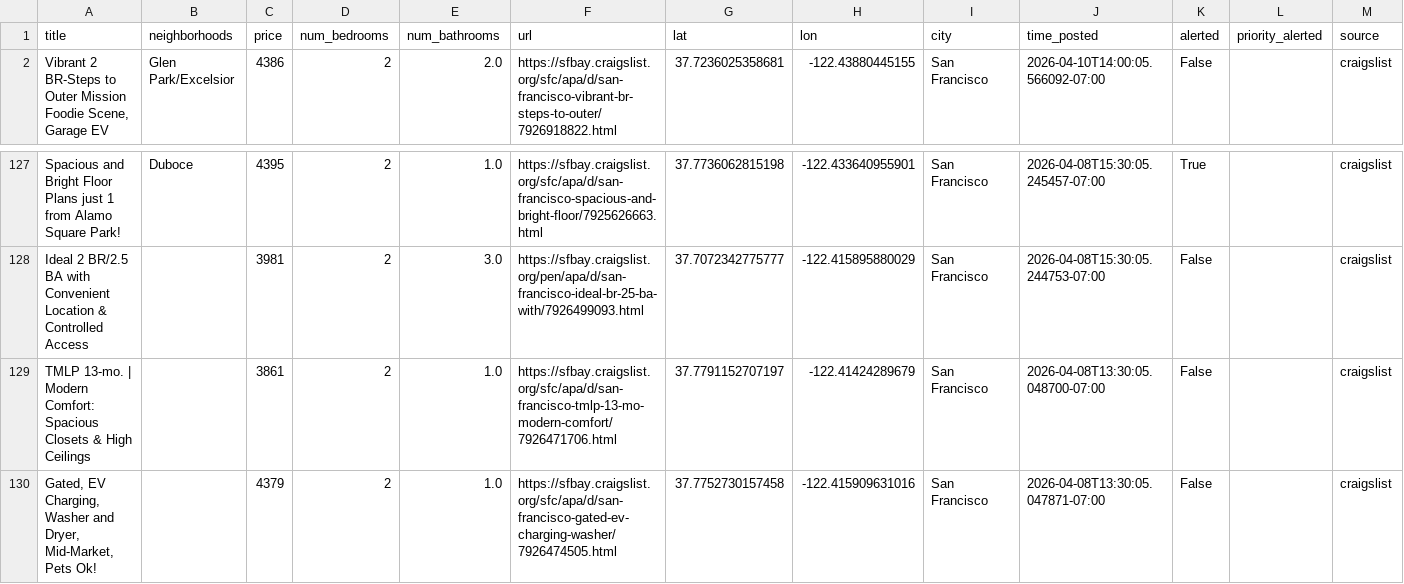
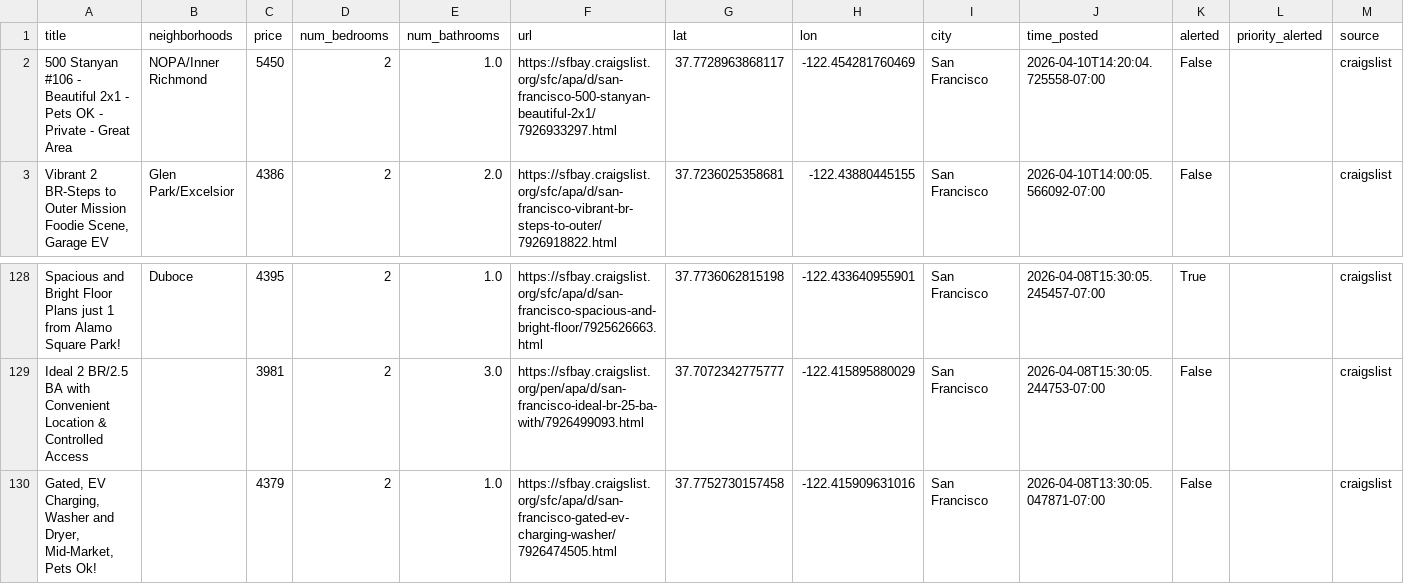
Before and after one commit to dHbdHbdHb/craigslist_alert, a CSV file: craigslist_data/listings_active.csv, drawn as a sheet; only a part is shown, gaps mark what is left out; removed rows and columns are numbered as before the commit, all else as after; rows hold the shown columns only; the diff names each change by its address in the sheet, - before the commit and + after, or states it on an @@ line.

Commit message:
Auto-update listings: 2026-04-10 14:22:05

```diff
--- a/craigslist_data/listings_active.csv
+++ b/craigslist_data/listings_active.csv
+row 2: 500 Stanyan #106 - Beautiful 2x1 - Pets OK - Private - Great Area | NOPA/Inner Richmond | 5450 | 2 | 1.0 | https://sfbay.craigslist.org/sfc/apa/d/san-francisco-500-stanyan-beautiful-2x1/7926933297.html | 37.7728963868117 | -122.454281760469 | San Francisco | 2026-04-10T14:20:04.725558-07:00 | False |  | craigslist
-row 129: TMLP 13-mo. | Modern Comfort: Spacious Closets & High Ceilings |  | 3861 | 2 | 1.0 | https://sfbay.craigslist.org/sfc/apa/d/san-francisco-tmlp-13-mo-modern-comfort/7926471706.html | 37.7791152707197 | -122.41424289679 | San Francisco | 2026-04-08T13:30:05.048700-07:00 | False |  | craigslist
```
Also changed, not shown: 1 other file.
